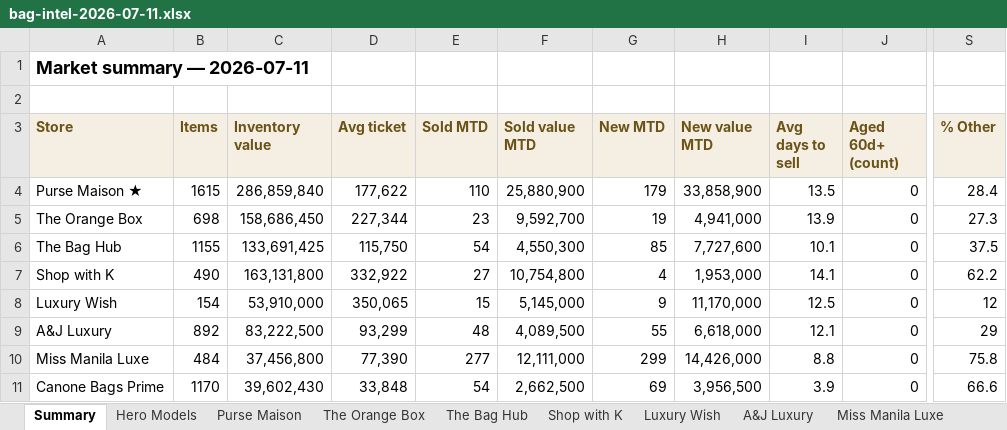
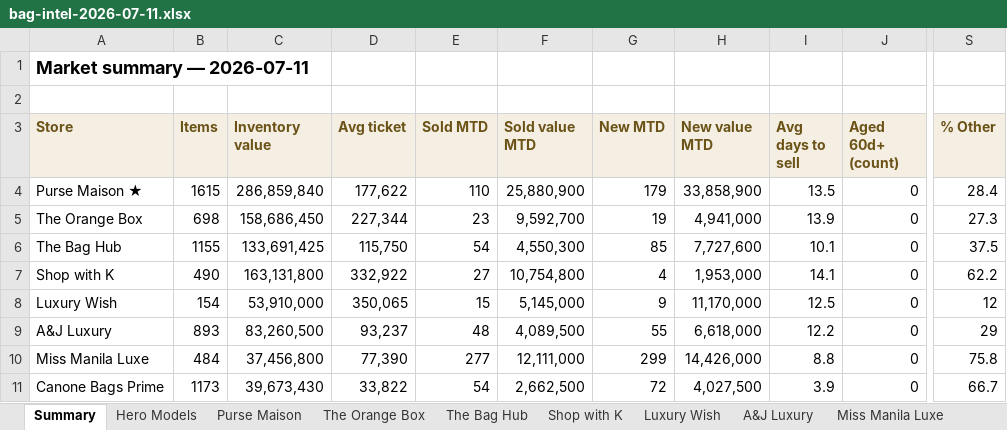
Before and after one commit to rbbincal-cpu/bag-intel, an Excel workbook: exports/bag-intel-2026-07-11.xlsx, sheet Summary, drawn as a sheet; only a part is shown, gaps mark what is left out; values as stored, in another font and other column widths than the file's, no borders; the diff names each change by its address in the sheet, - before the commit and + after, or states it on an @@ line.

```diff
--- a/exports/bag-intel-2026-07-11.xlsx (sheet Summary)
+++ b/exports/bag-intel-2026-07-11.xlsx (sheet Summary)
-B9 (Items): 892
+B9 (Items): 893
-C9 (Inventory value): 83,222,500
+C9 (Inventory value): 83,260,500
-D9 (Avg ticket): 93,299
+D9 (Avg ticket): 93,237
-I9 (Avg days to sell): 12.1
+I9 (Avg days to sell): 12.2
-B11 (Items): 1170
+B11 (Items): 1173
-C11 (Inventory value): 39,602,430
+C11 (Inventory value): 39,673,430
-D11 (Avg ticket): 33,848
+D11 (Avg ticket): 33,822
-G11 (New MTD): 69
+G11 (New MTD): 72
-H11 (New value MTD): 3,956,500
+H11 (New value MTD): 4,027,500
-S11 (% Other): 66.6
+S11 (% Other): 66.7
```
Also changed, not shown: sheet Canone Bags Prime, sheet A&J Luxury, 3 other files.
